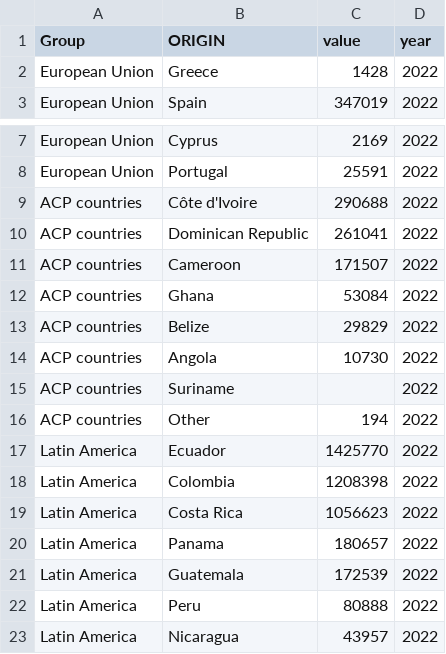
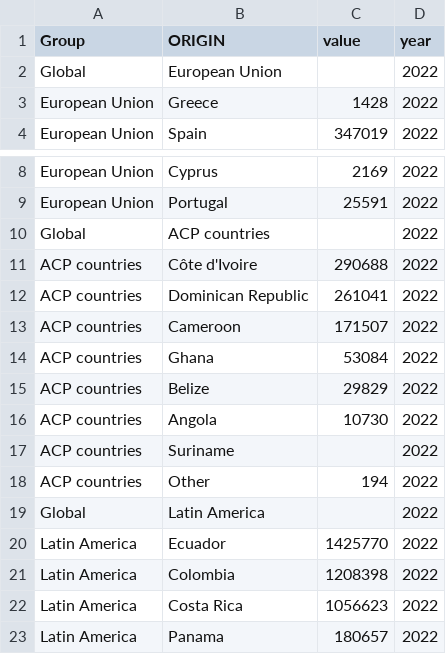
Before and after one commit to cristinapita/story_bananas, a CSV file: treemap_bananas_v3.csv, drawn as a sheet; only a part is shown, gaps mark what is left out; the shorter side is filled out with more unchanged rows.

Commit message:
Update treemap_bananas_v3.csv

```diff
--- a/treemap_bananas_v3.csv
+++ b/treemap_bananas_v3.csv
@@ -1,2 +1,3 @@
 Group,ORIGIN,value,year
+Global,European Union,,2022
 European Union,Greece,1428,2022
@@ -8,2 +9,3 @@ European Union,Cyprus,2169,2022
 European Union,Portugal,25591,2022
+Global,ACP countries,,2022
 ACP countries,Côte d'Ivoire,290688,2022
@@ -16,2 +18,3 @@ ACP countries,Suriname,,2022
 ACP countries,Other,194,2022
+Global,Latin America,,2022
 Latin America,Ecuador,1425770,2022
```
